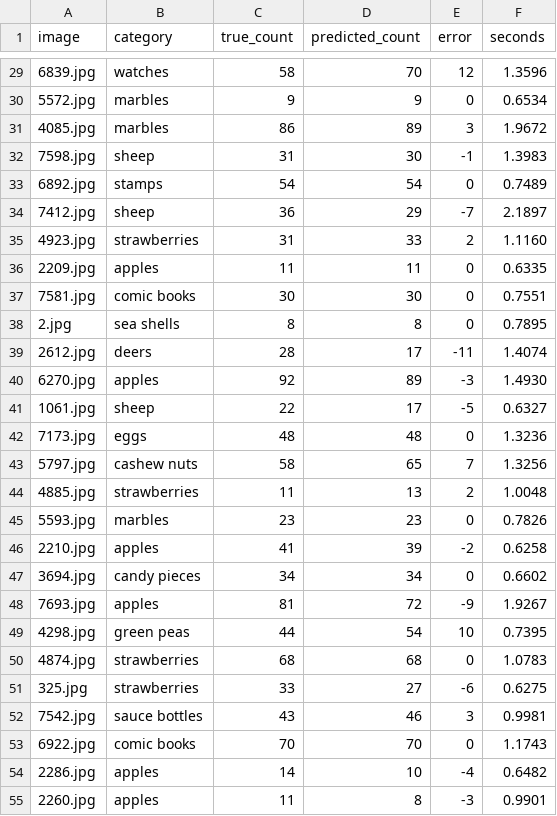
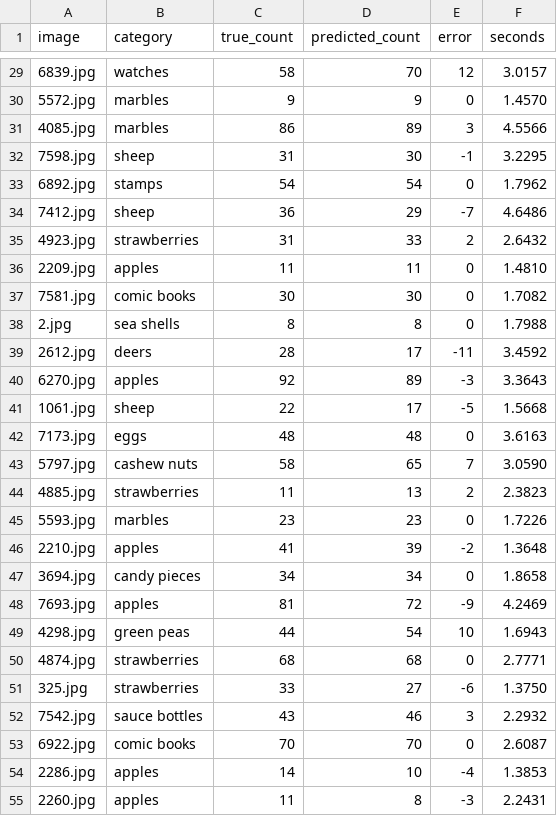
Before and after one commit to EiSiMo/howmany, a CSV file: model/results/fsc147-1-exemplar.csv, drawn as a sheet; only a part is shown, gaps mark what is left out; the diff covers the shown part only.

```diff
--- a/model/results/fsc147-1-exemplar.csv
+++ b/model/results/fsc147-1-exemplar.csv
@@ -29,27 +29,27 @@ image,category,true_count,predicted_count,error,seconds
-6839.jpg,watches,58,70,12,1.3596
-5572.jpg,marbles,9,9,0,0.6534
-4085.jpg,marbles,86,89,3,1.9672
-7598.jpg,sheep,31,30,-1,1.3983
-6892.jpg,stamps,54,54,0,0.7489
-7412.jpg,sheep,36,29,-7,2.1897
-4923.jpg,strawberries,31,33,2,1.1160
-2209.jpg,apples,11,11,0,0.6335
-7581.jpg,comic books,30,30,0,0.7551
-2.jpg,sea shells,8,8,0,0.7895
-2612.jpg,deers,28,17,-11,1.4074
-6270.jpg,apples,92,89,-3,1.4930
-1061.jpg,sheep,22,17,-5,0.6327
-7173.jpg,eggs,48,48,0,1.3236
-5797.jpg,cashew nuts,58,65,7,1.3256
-4885.jpg,strawberries,11,13,2,1.0048
-5593.jpg,marbles,23,23,0,0.7826
-2210.jpg,apples,41,39,-2,0.6258
-3694.jpg,candy pieces,34,34,0,0.6602
-7693.jpg,apples,81,72,-9,1.9267
-4298.jpg,green peas,44,54,10,0.7395
-4874.jpg,strawberries,68,68,0,1.0783
-325.jpg,strawberries,33,27,-6,0.6275
-7542.jpg,sauce bottles,43,46,3,0.9981
-6922.jpg,comic books,70,70,0,1.1743
-2286.jpg,apples,14,10,-4,0.6482
-2260.jpg,apples,11,8,-3,0.9901
+6839.jpg,watches,58,70,12,3.0157
+5572.jpg,marbles,9,9,0,1.4570
+4085.jpg,marbles,86,89,3,4.5566
+7598.jpg,sheep,31,30,-1,3.2295
+6892.jpg,stamps,54,54,0,1.7962
+7412.jpg,sheep,36,29,-7,4.6486
+4923.jpg,strawberries,31,33,2,2.6432
+2209.jpg,apples,11,11,0,1.4810
+7581.jpg,comic books,30,30,0,1.7082
+2.jpg,sea shells,8,8,0,1.7988
+2612.jpg,deers,28,17,-11,3.4592
+6270.jpg,apples,92,89,-3,3.3643
+1061.jpg,sheep,22,17,-5,1.5668
+7173.jpg,eggs,48,48,0,3.6163
+5797.jpg,cashew nuts,58,65,7,3.0590
+4885.jpg,strawberries,11,13,2,2.3823
+5593.jpg,marbles,23,23,0,1.7226
+2210.jpg,apples,41,39,-2,1.3648
+3694.jpg,candy pieces,34,34,0,1.8658
+7693.jpg,apples,81,72,-9,4.2469
+4298.jpg,green peas,44,54,10,1.6943
+4874.jpg,strawberries,68,68,0,2.7771
+325.jpg,strawberries,33,27,-6,1.3750
+7542.jpg,sauce bottles,43,46,3,2.2932
+6922.jpg,comic books,70,70,0,2.6087
+2286.jpg,apples,14,10,-4,1.3853
+2260.jpg,apples,11,8,-3,2.2431
```
Also changed, not shown: 73 edited cells elsewhere in this file, model/results/fsc147-3-exemplar.csv, 7 other files.
